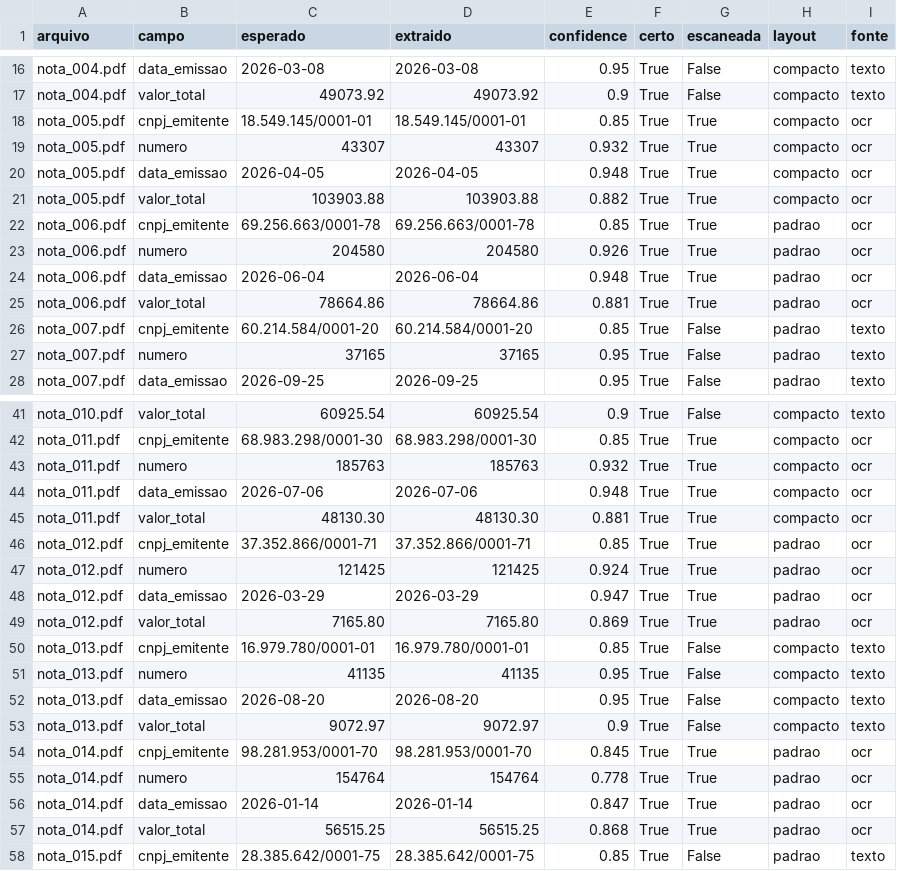
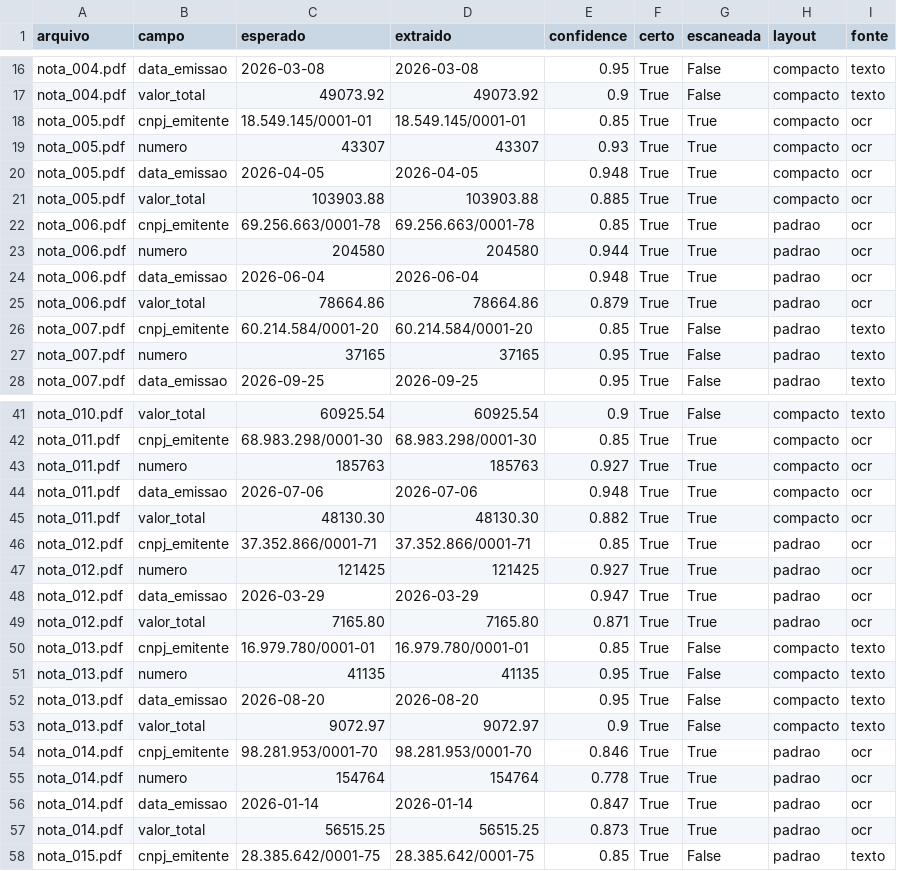
Before and after one commit to AbnerMSaconi/agroflow, a CSV file: sojatech_local/results/notas_comparacao.csv, drawn as a sheet; only a part is shown, gaps mark what is left out; the diff covers the shown part only.

```diff
--- a/sojatech_local/results/notas_comparacao.csv
+++ b/sojatech_local/results/notas_comparacao.csv
@@ -18,9 +18,9 @@ nota_004.pdf,valor_total,49073.92,49073.92,0.9,True,False,compacto,texto
 nota_005.pdf,cnpj_emitente,18.549.145/0001-01,18.549.145/0001-01,0.85,True,True,compacto,ocr
-nota_005.pdf,numero,43307,43307,0.932,True,True,compacto,ocr
+nota_005.pdf,numero,43307,43307,0.93,True,True,compacto,ocr
 nota_005.pdf,data_emissao,2026-04-05,2026-04-05,0.948,True,True,compacto,ocr
-nota_005.pdf,valor_total,103903.88,103903.88,0.882,True,True,compacto,ocr
+nota_005.pdf,valor_total,103903.88,103903.88,0.885,True,True,compacto,ocr
 nota_006.pdf,cnpj_emitente,69.256.663/0001-78,69.256.663/0001-78,0.85,True,True,padrao,ocr
-nota_006.pdf,numero,204580,204580,0.926,True,True,padrao,ocr
+nota_006.pdf,numero,204580,204580,0.944,True,True,padrao,ocr
 nota_006.pdf,data_emissao,2026-06-04,2026-06-04,0.948,True,True,padrao,ocr
-nota_006.pdf,valor_total,78664.86,78664.86,0.881,True,True,padrao,ocr
+nota_006.pdf,valor_total,78664.86,78664.86,0.879,True,True,padrao,ocr
 nota_007.pdf,cnpj_emitente,60.214.584/0001-20,60.214.584/0001-20,0.85,True,False,padrao,texto
@@ -42,9 +42,9 @@ nota_010.pdf,valor_total,60925.54,60925.54,0.9,True,False,compacto,texto
 nota_011.pdf,cnpj_emitente,68.983.298/0001-30,68.983.298/0001-30,0.85,True,True,compacto,ocr
-nota_011.pdf,numero,185763,185763,0.932,True,True,compacto,ocr
+nota_011.pdf,numero,185763,185763,0.927,True,True,compacto,ocr
 nota_011.pdf,data_emissao,2026-07-06,2026-07-06,0.948,True,True,compacto,ocr
-nota_011.pdf,valor_total,48130.30,48130.30,0.881,True,True,compacto,ocr
+nota_011.pdf,valor_total,48130.30,48130.30,0.882,True,True,compacto,ocr
 nota_012.pdf,cnpj_emitente,37.352.866/0001-71,37.352.866/0001-71,0.85,True,True,padrao,ocr
-nota_012.pdf,numero,121425,121425,0.924,True,True,padrao,ocr
+nota_012.pdf,numero,121425,121425,0.927,True,True,padrao,ocr
 nota_012.pdf,data_emissao,2026-03-29,2026-03-29,0.947,True,True,padrao,ocr
-nota_012.pdf,valor_total,7165.80,7165.80,0.869,True,True,padrao,ocr
+nota_012.pdf,valor_total,7165.80,7165.80,0.871,True,True,padrao,ocr
 nota_013.pdf,cnpj_emitente,16.979.780/0001-01,16.979.780/0001-01,0.85,True,False,compacto,texto
@@ -53,6 +53,6 @@ nota_013.pdf,data_emissao,2026-08-20,2026-08-20,0.95,True,False,compacto,texto
 nota_013.pdf,valor_total,9072.97,9072.97,0.9,True,False,compacto,texto
-nota_014.pdf,cnpj_emitente,98.281.953/0001-70,98.281.953/0001-70,0.845,True,True,padrao,ocr
+nota_014.pdf,cnpj_emitente,98.281.953/0001-70,98.281.953/0001-70,0.846,True,True,padrao,ocr
 nota_014.pdf,numero,154764,154764,0.778,True,True,padrao,ocr
 nota_014.pdf,data_emissao,2026-01-14,2026-01-14,0.847,True,True,padrao,ocr
-nota_014.pdf,valor_total,56515.25,56515.25,0.868,True,True,padrao,ocr
+nota_014.pdf,valor_total,56515.25,56515.25,0.873,True,True,padrao,ocr
 nota_015.pdf,cnpj_emitente,28.385.642/0001-75,28.385.642/0001-75,0.85,True,False,padrao,texto
```
Also changed, not shown: 15 edited cells elsewhere in this file, sojatech_local/results/notas_comparacao_teste.csv, 16 other files.
